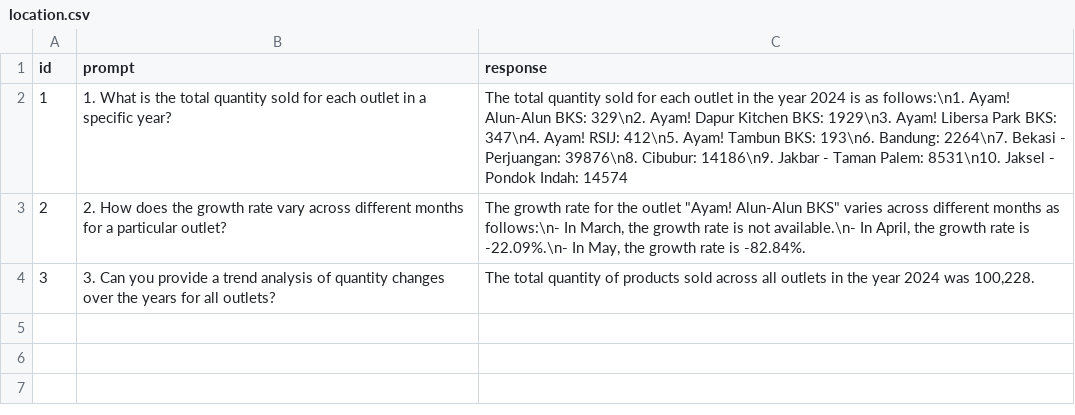
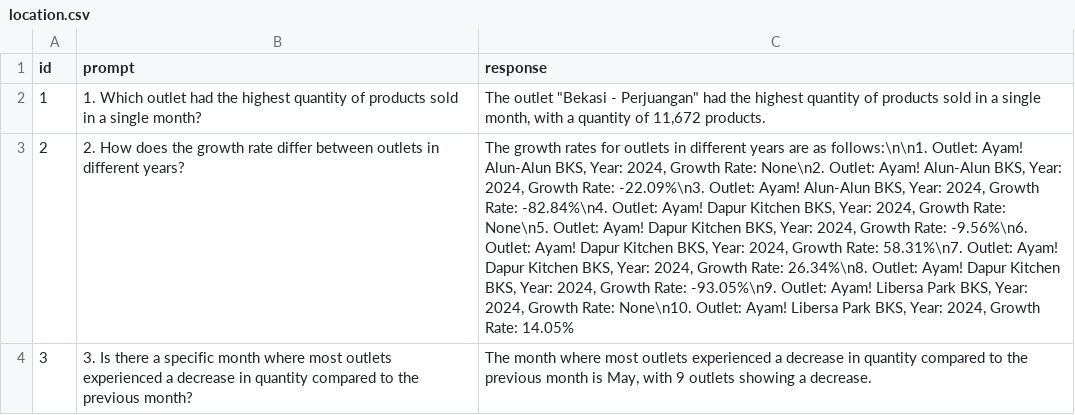
Before and after one commit to david-zip/myk-dashboard, a CSV file: dev/outputs/location.csv, drawn as a sheet; the diff names each change by its address in the sheet, - before the commit and + after, or states it on an @@ line.

Commit message:
additional prompts

```diff
--- a/dev/outputs/location.csv
+++ b/dev/outputs/location.csv
-B2 (prompt): 1. What is the total quantity sold for each outlet in a specific year?
+B2 (prompt): 1. Which outlet had the highest quantity of products sold in a single month?
-C2 (response): The total quantity sold for each outlet in the year 2024 is as follows:\n1. Ayam! Alun-Alun BKS: 329\n2. Ayam! Dapur Kitchen BKS: 1929\n3. Ayam! Libersa Park BKS: 347\n4. Ayam! RSIJ: 412\n5. Ayam! Tambun BKS: 193\n6. Bandung: 2264\n7. Bekasi - Perjuangan: 39876\n8. Cibubur: 14186\n9. Jakbar - Taman Palem: 8531\n10. Jaksel - Pondok Indah: 14574
+C2 (response): The outlet "Bekasi - Perjuangan" had the highest quantity of products sold in a single month, with a quantity of 11,672 products.
-B3 (prompt): …growth rate vary across different months for a particular outlet?
+B3 (prompt): …growth rate differ between outlets in different years?
-C3 (response): The growth rate for the outlet "Ayam! Alun-Alun BKS" varies across different months as follows:\n- In March, the growth rate is not available.\n- In April, the growth rate is -22.09%.\n- In May, the growth rate is -82.84%.
+C3 (response): The growth rates for outlets in different years are as follows:\n\n1. Outlet: Ayam! Alun-Alun BKS, Year: 2024, Growth Rate: None\n2. Outlet: Ayam! Alun-Alun BKS, Year: 2024, Growth Rate: -22.09%\n3. Outlet: Ayam! Alun-Alun BKS, Year: 2024, Growth Rate: -82.84%\n4. Outlet: Ayam! Dapur Kitchen BKS, Year: 2024, Growth Rate: None\n5. Outlet: Ayam! Dapur Kitchen BKS, Year: 2024, Growth Rate: -9.56%\n6. Outlet: Ayam! Dapur Kitchen BKS, Year: 2024, Growth Rate: 58.31%\n7. Outlet: Ayam! Dapur Kitchen BKS, Year: 2024, Growth Rate: 26.34%\n8. Outlet: Ayam! Dapur Kitchen BKS, Year: 2024, Growth Rate: -93.05%\n9. Outlet: Ayam! Libersa Park BKS, Year: 2024, Growth Rate: None\n10. Outlet: Ayam! Libersa Park BKS, Year: 2024, Growth Rate: 14.05%
-B4 (prompt): 3. Can you provide a trend analysis of quantity changes over the years for all outlets?
+B4 (prompt): 3. Is there a specific month where most outlets experienced a decrease in quantity compared to the previous month?
-C4 (response): The total quantity of products sold across all outlets in the year 2024 was 100,228.
+C4 (response): The month where most outlets experienced a decrease in quantity compared to the previous month is May, with 9 outlets showing a decrease.
```
Also changed, not shown: dev/outputs/sales.csv, 11 other files.
